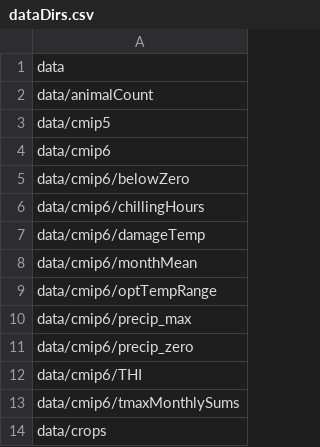
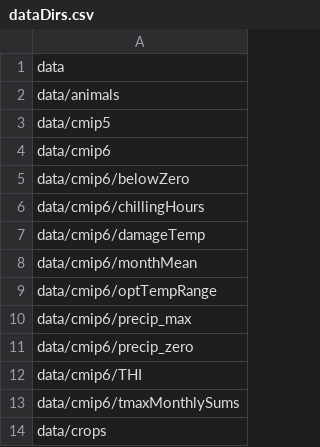
Before and after one commit to GeraldCNelson/ISIMIPData, a CSV file: data-raw/dataDirs.csv, drawn as a sheet.

```diff
--- a/data-raw/dataDirs.csv
+++ b/data-raw/dataDirs.csv
@@ -1,3 +1,3 @@
 data
-data/animalCount
+data/animals
 data/cmip5
```
Also changed, not shown: 5 other files.
